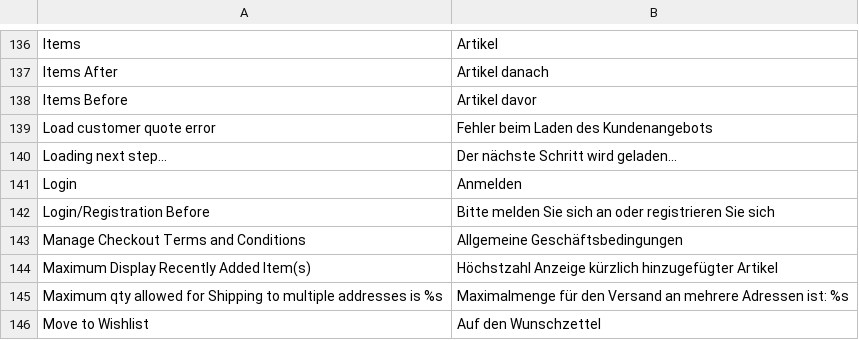
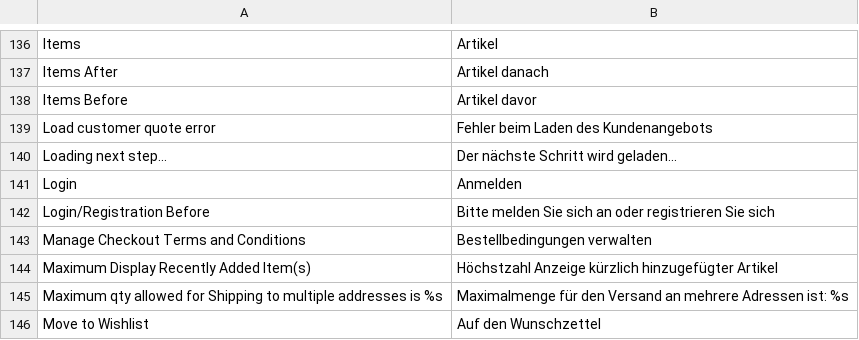
Before and after one commit to riconeitzel/German_LocalePack_de_DE, a CSV file: app/locale/de_DE/Mage_Checkout.csv, drawn as a sheet; only a part is shown, gaps mark what is left out.

```diff
--- a/app/locale/de_DE/Mage_Checkout.csv
+++ b/app/locale/de_DE/Mage_Checkout.csv
@@ -142,3 +142,3 @@
 "Login/Registration Before","Bitte melden Sie sich an oder registrieren Sie sich"
-"Manage Checkout Terms and Conditions","Allgemeine Geschäftsbedingungen"
+"Manage Checkout Terms and Conditions","Bestellbedingungen verwalten"
 "Maximum Display Recently Added Item(s)","Höchstzahl Anzeige kürzlich hinzugefügter Artikel"
```
Also changed, not shown: app/locale/de_DE/Mage_Catalog.csv, app/locale/de_DE/Mage_Core.csv.
